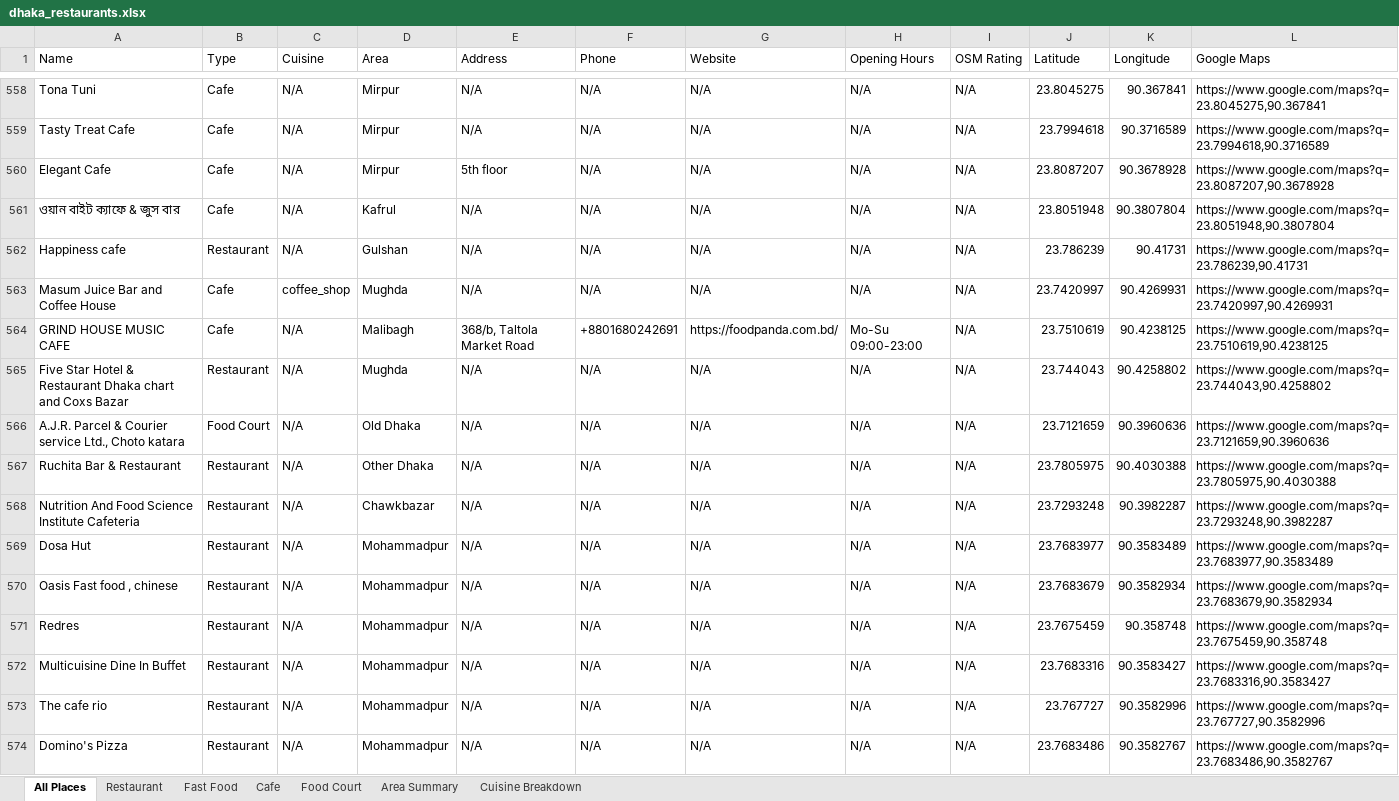
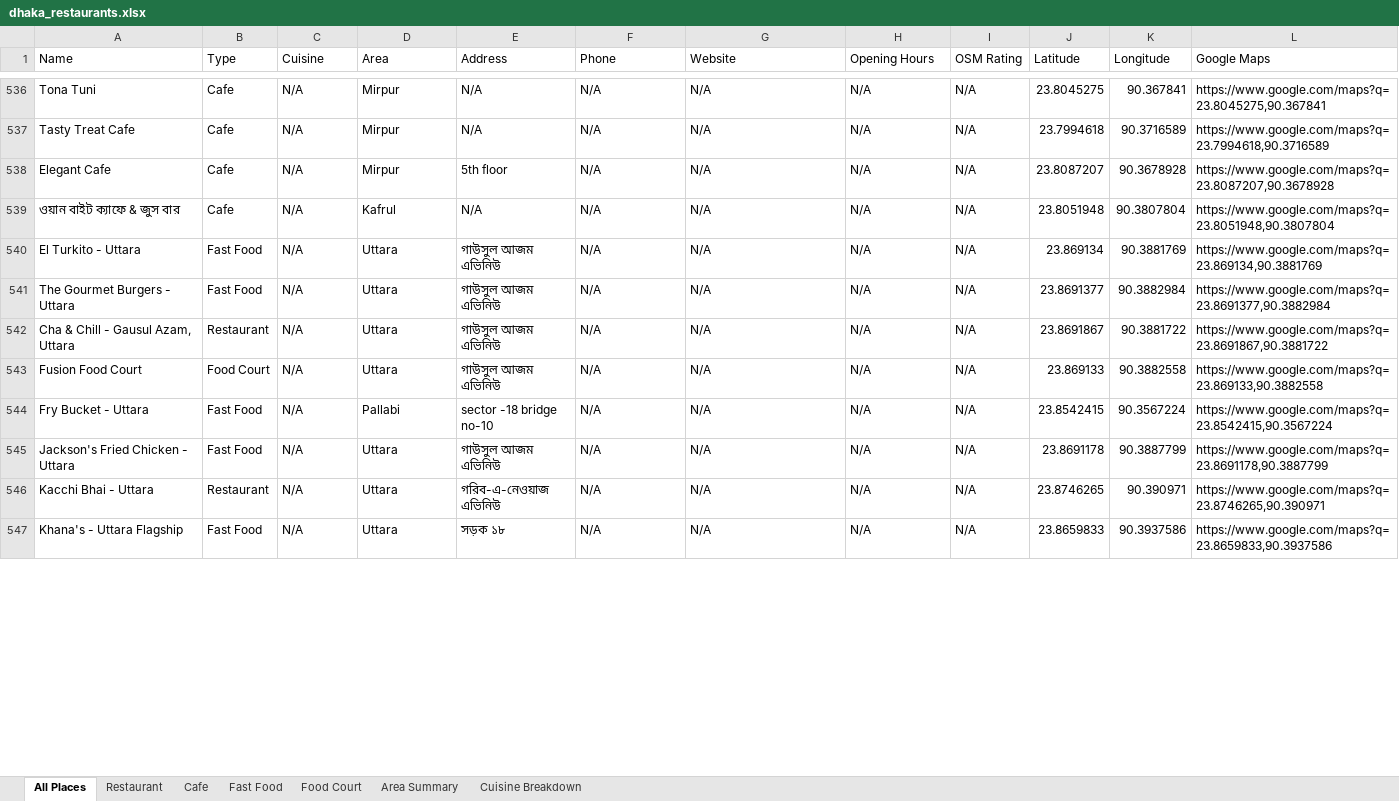
Before and after one commit to abusalehmnasim/dhaka-restaurant-directory, an Excel workbook: dhaka_restaurants.xlsx, sheet All Places, drawn as a sheet; only a part is shown, gaps mark what is left out; values as stored, in another font and other column widths than the file's, no borders; addresses are those after the commit; the diff covers the shown part only; the diff names each change by its address in the sheet, - before the commit and + after, or states it on an @@ line.

```diff
--- a/dhaka_restaurants.xlsx (sheet All Places)
+++ b/dhaka_restaurants.xlsx (sheet All Places)
@@ sheet tab order changed: All Places | Restaurant | Cafe | Fast Food | Food Court | Area Summary | Cuisine Breakdown @@
@@ row 562 moved to row 775: Happiness cafe @@
@@ row 563 moved to row 918: Masum Juice Bar and Coffee House @@
@@ row 564 moved to row 919: GRIND HOUSE MUSIC CAFE @@
+row 540: El Turkito - Uttara | Fast Food | N/A | Uttara | গাউসুল আজম এভিনিউ | N/A | N/A | N/A | N/A | 23.869134 | 90.3881769 | https://www.google.com/maps?q=23.869134,90.3881769
+row 541: The Gourmet Burgers - Uttara | Fast Food | N/A | Uttara | গাউসুল আজম এভিনিউ | N/A | N/A | N/A | N/A | 23.8691377 | 90.3882984 | https://www.google.com/maps?q=23.8691377,90.3882984
-A542 (Name): Five Star Hotel & Restaurant Dhaka chart and Coxs Bazar
+A542 (Name): Cha & Chill - Gausul Azam, Uttara
-D542 (Area): Mughda
+D542 (Area): Uttara
-E542:E543 (Address): N/A
+E542:E543 (Address): গাউসুল আজম এভিনিউ
-J542 (Latitude): 23.744043
+J542 (Latitude): 23.8691867
-K542 (Longitude): 90.4258802
+K542 (Longitude): 90.3881722
-L542 (Google Maps): https://www.google.com/maps?q=23.744043,90.4258802
+L542 (Google Maps): https://www.google.com/maps?q=23.8691867,90.3881722
-A543 (Name): A.J.R. Parcel & Courier service Ltd., Choto katara
+A543 (Name): Fusion Food Court
-D543 (Area): Old Dhaka
+D543 (Area): Uttara
-J543 (Latitude): 23.7121659
+J543 (Latitude): 23.869133
-K543 (Longitude): 90.3960636
+K543 (Longitude): 90.3882558
-L543 (Google Maps): https://www.google.com/maps?q=23.7121659,90.3960636
+L543 (Google Maps): https://www.google.com/maps?q=23.869133,90.3882558
+row 544: Fry Bucket - Uttara | Fast Food | N/A | Pallabi | sector -18 bridge no-10 | N/A | N/A | N/A | N/A | 23.8542415 | 90.3567224 | https://www.google.com/maps?q=23.8542415,90.3567224
+row 545: Jackson's Fried Chicken - Uttara | Fast Food | N/A | Uttara | গাউসুল আজম এভিনিউ | N/A | N/A | N/A | N/A | 23.8691178 | 90.3887799 | https://www.google.com/maps?q=23.8691178,90.3887799
-A546 (Name): Ruchita Bar & Restaurant
+A546 (Name): Kacchi Bhai - Uttara
-D546 (Area): Other Dhaka
+D546 (Area): Uttara
-E546 (Address): N/A
+E546 (Address): গরিব-এ-নেওয়াজ এভিনিউ
-J546 (Latitude): 23.7805975
+J546 (Latitude): 23.8746265
-K546 (Longitude): 90.4030388
+K546 (Longitude): 90.390971
-L546 (Google Maps): https://www.google.com/maps?q=23.7805975,90.4030388
+L546 (Google Maps): https://www.google.com/maps?q=23.8746265,90.390971
@@ row 568 moved to row 923: Nutrition And Food Science Institute Caf… @@
@@ row 569 moved to row 924: Dosa Hut @@
@@ row 570 moved to row 925: Oasis Fast food , chinese @@
@@ row 571 moved to row 926: Redres @@
@@ row 572 moved to row 927: Multicuisine Dine In Buffet @@
@@ row 573 moved to row 928: The cafe rio @@
@@ row 574 moved to row 929: Domino's Pizza @@
+row 547: Khana's - Uttara Flagship | Fast Food | N/A | Uttara | সড়ক ১৮ | N/A | N/A | N/A | N/A | 23.8659833 | 90.3937586 | https://www.google.com/maps?q=23.8659833,90.3937586
```
Also changed, not shown: 32 added rows, 2 removed rows, 935 moved rows and 55 edited cells elsewhere in this sheet, sheet Restaurant, sheet Fast Food, sheet Cafe, sheet Cuisine Breakdown, sheet Area Summary, sheet Food Court, 5 other files.
